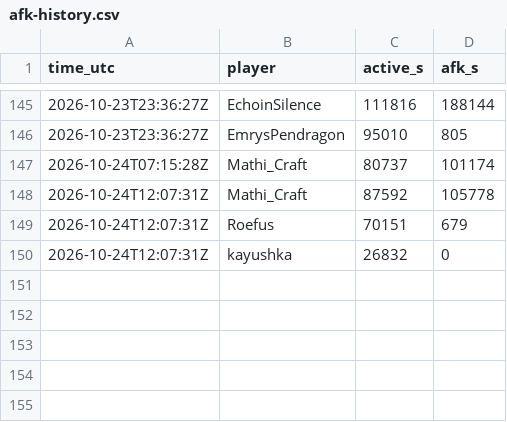
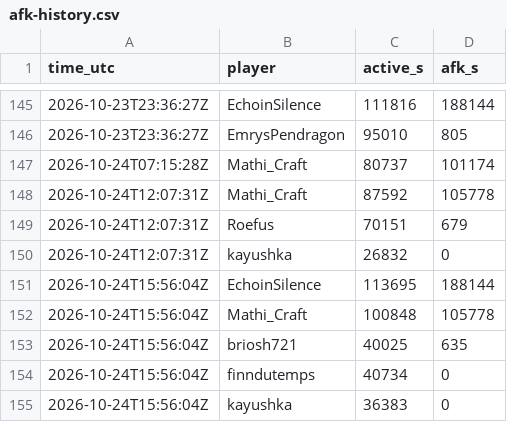
Before and after one commit to mathijsboogaert/Voxel, a CSV file: docs/data/afk-history.csv, drawn as a sheet; only a part is shown, gaps mark what is left out.

```diff
--- a/docs/data/afk-history.csv
+++ b/docs/data/afk-history.csv
@@ -150 +150,6 @@ time_utc,player,active_s,afk_s
 2026-10-24T12:07:31Z,kayushka,26832,0
+2026-10-24T15:56:04Z,EchoinSilence,113695,188144
+2026-10-24T15:56:04Z,Mathi_Craft,100848,105778
+2026-10-24T15:56:04Z,briosh721,40025,635
+2026-10-24T15:56:04Z,finndutemps,40734,0
+2026-10-24T15:56:04Z,kayushka,36383,0
```
Also changed, not shown: docs/data/voxel-events.csv, docs/data/voxel-hourly.csv, 4 other files.
